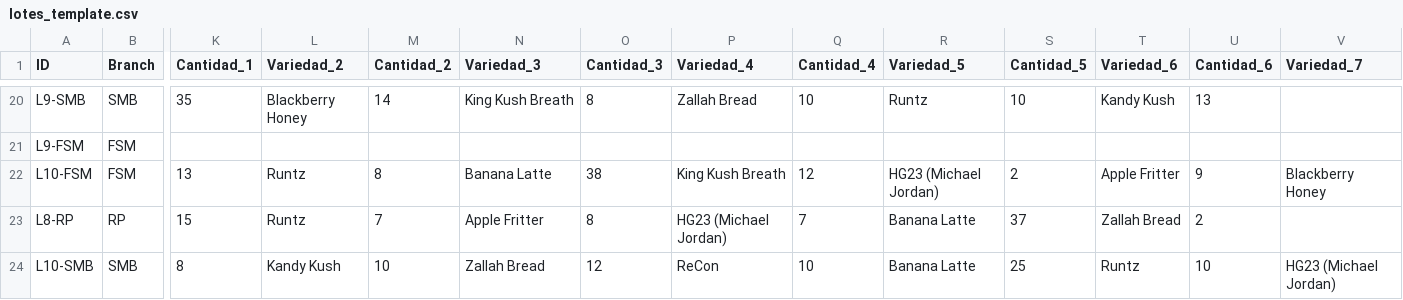
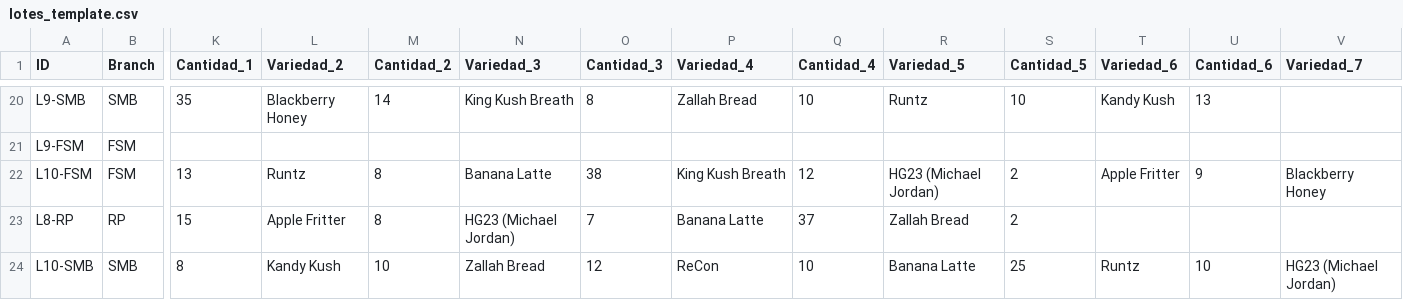
Before and after one commit to ALi3naTEd0/control_lotes, a CSV file: lotes_template.csv, drawn as a sheet; only a part is shown, gaps mark what is left out; the diff names each change by its address in the sheet, - before the commit and + after, or states it on an @@ line.

Commit message:
Actualización 2026-06-09 11:44 JP

```diff
--- a/lotes_template.csv
+++ b/lotes_template.csv
-L23 (Variedad_2): Runtz
+L23 (Variedad_2): Apple Fritter
-M23 (Cantidad_2): 7
+M23 (Cantidad_2): 8
-N23 (Variedad_3): Apple Fritter
+N23 (Variedad_3): HG23 (Michael Jordan)
-O23 (Cantidad_3): 8
+O23 (Cantidad_3): 7
-P23 (Variedad_4): HG23 (Michael Jordan)
+P23 (Variedad_4): Banana Latte
-Q23 (Cantidad_4): 7
+Q23 (Cantidad_4): 37
-R23 (Variedad_5): Banana Latte
+R23 (Variedad_5): Zallah Bread
-S23 (Cantidad_5): 37
+S23 (Cantidad_5): 2
-T23 (Variedad_6): Zallah Bread
+T23 (Variedad_6): (empty)
-U23 (Cantidad_6): 2
+U23 (Cantidad_6): (empty)
```
